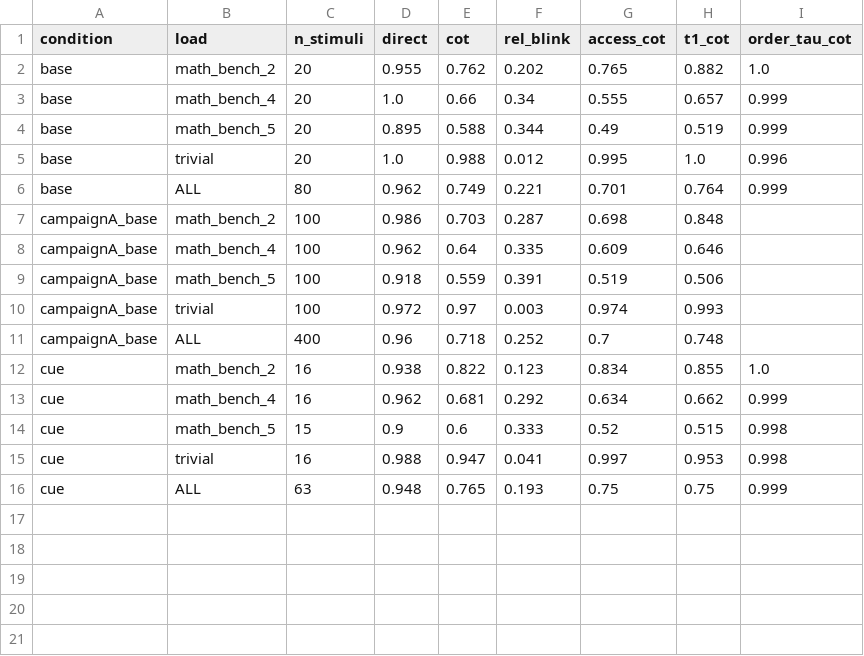
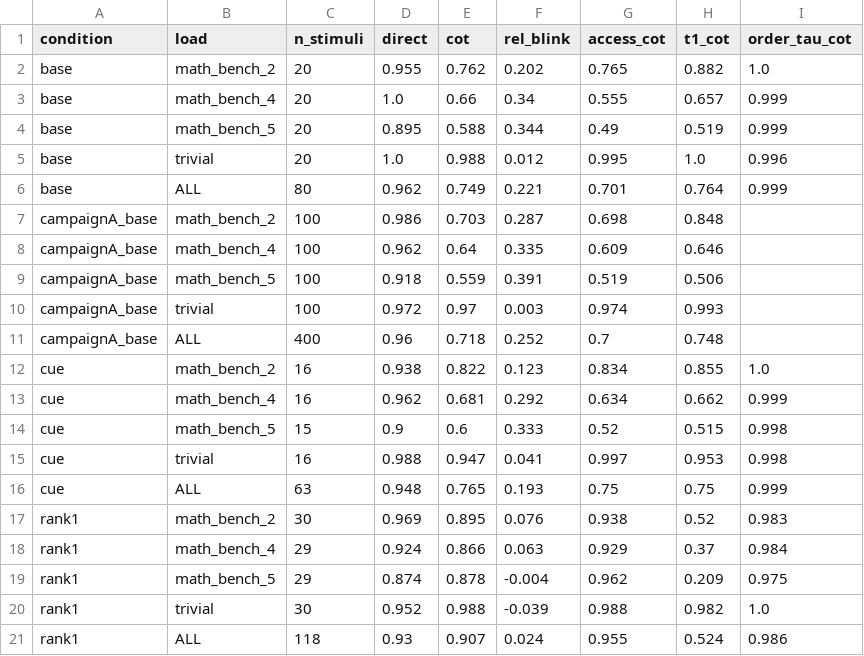
Before and after one commit to ThoHardy/LLM_Blink, a CSV file: results/summary_conditions_gemma3_4b.csv, drawn as a sheet; the diff names each change by its address in the sheet, - before the commit and + after, or states it on an @@ line.

```diff
--- a/results/summary_conditions_gemma3_4b.csv
+++ b/results/summary_conditions_gemma3_4b.csv
+row 17: rank1 | math_bench_2 | 30 | 0.969 | 0.895 | 0.076 | 0.938 | 0.52 | 0.983
+row 18: rank1 | math_bench_4 | 29 | 0.924 | 0.866 | 0.063 | 0.929 | 0.37 | 0.984
+row 19: rank1 | math_bench_5 | 29 | 0.874 | 0.878 | -0.004 | 0.962 | 0.209 | 0.975
+row 20: rank1 | trivial | 30 | 0.952 | 0.988 | -0.039 | 0.988 | 0.982 | 1.0
+row 21: rank1 | ALL | 118 | 0.93 | 0.907 | 0.024 | 0.955 | 0.524 | 0.986
```
Also changed, not shown: 4 other files.
